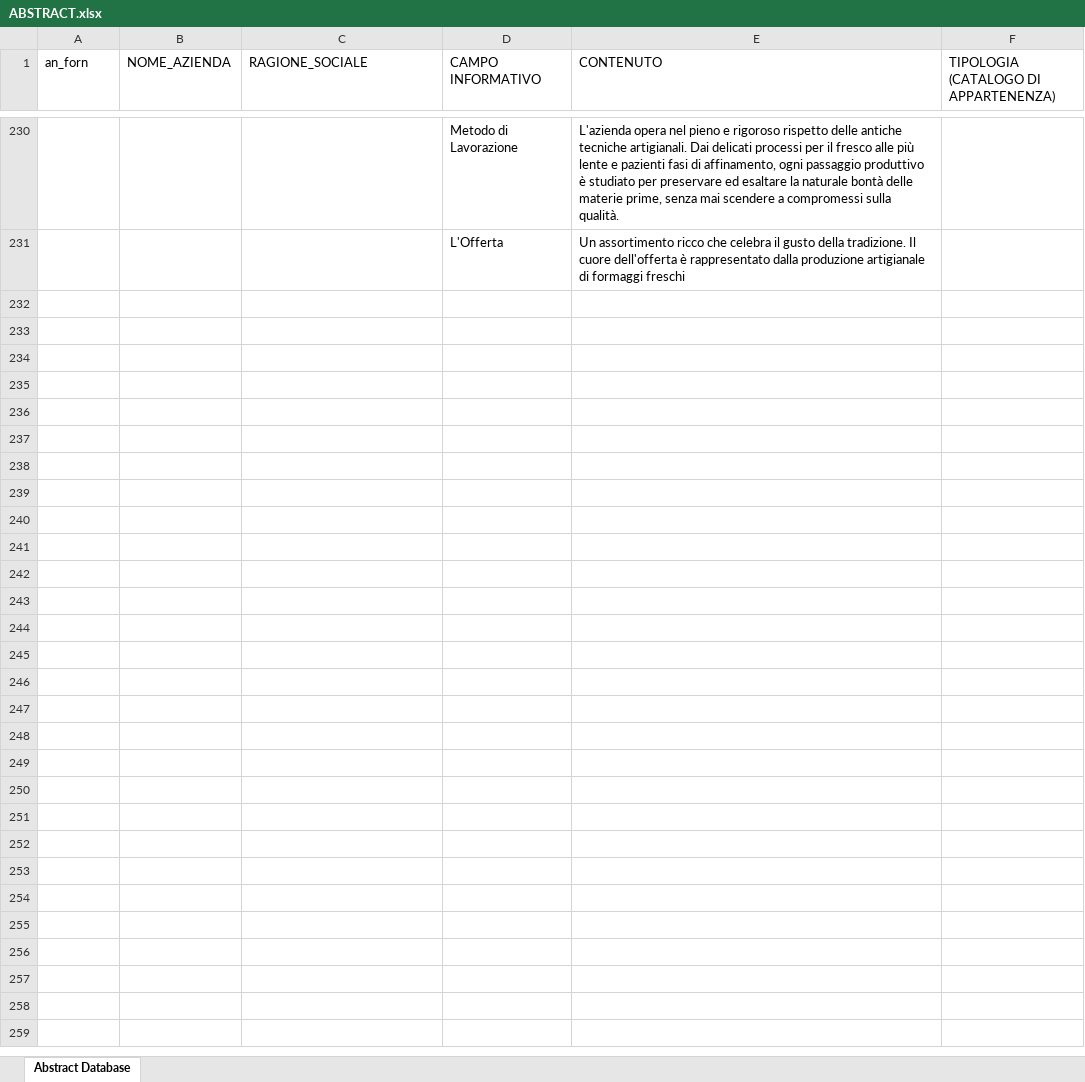
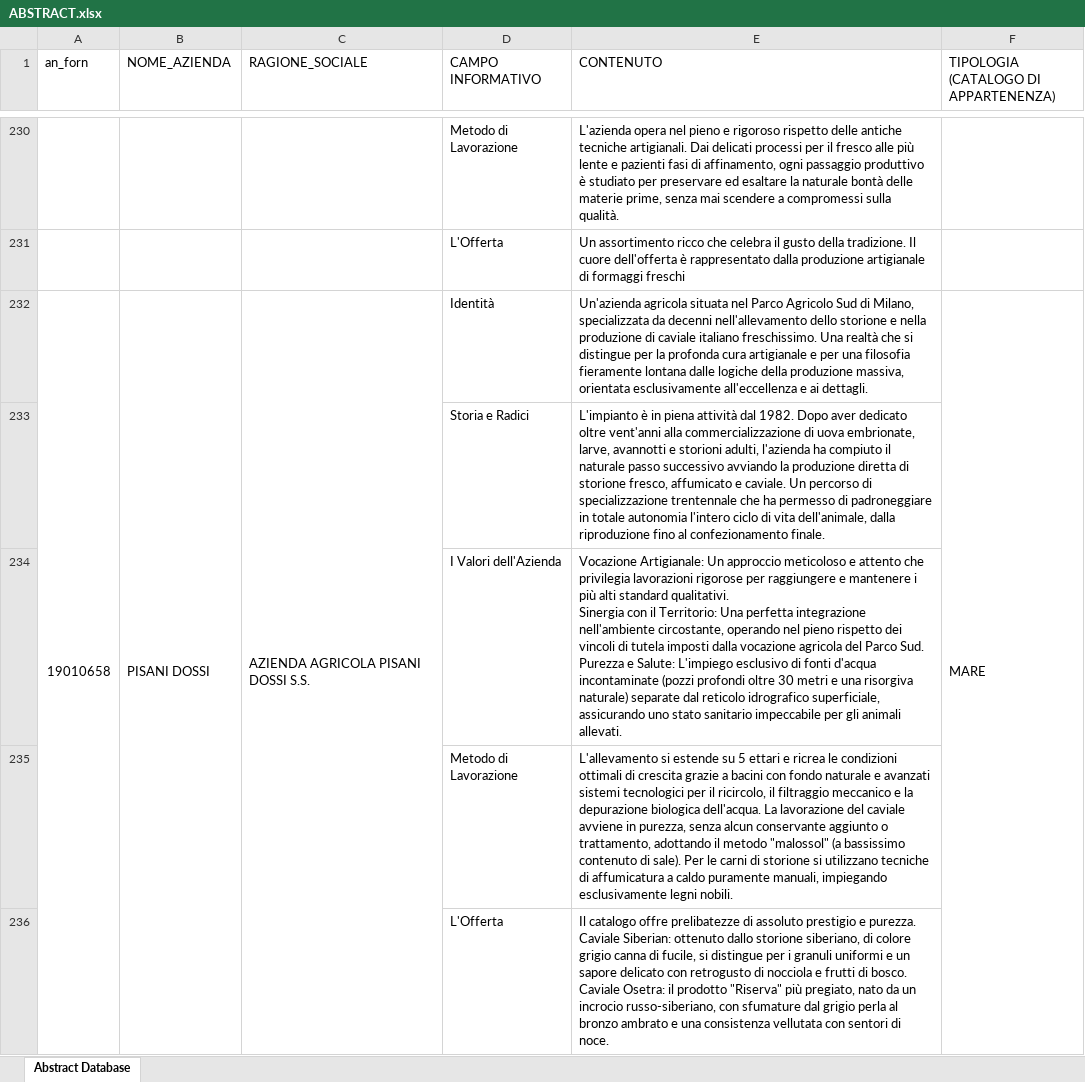
Before and after one commit to Michele1406/prodotti-sofood, an Excel workbook: sofood/ABSTRACT.xlsx, sheet Abstract Database, drawn as a sheet; only a part is shown, gaps mark what is left out; values as stored, in another font and other column widths than the file's, no cell formats; ↵ is a line break in a cell; the diff covers the shown part only; the diff names each change by its address in the sheet, - before the commit and + after, or states it on an @@ line.

Commit message:
aggiunti franchi, bbs,fracassa; aggiornato abstract.xlsx aziende  fornitori.csv

```diff
--- a/sofood/ABSTRACT.xlsx (sheet Abstract Database)
+++ b/sofood/ABSTRACT.xlsx (sheet Abstract Database)
+row 232: 19010658 | PISANI DOSSI | AZIENDA AGRICOLA PISANI DOSSI S.S. | Identità | Un'azienda agricola situata nel Parco Agricolo Sud di Milano, specializzata da decenni nell'allevamento dello storione e nella produzione di caviale italiano freschissimo. Una realtà che si distingue per la profonda cura artigianale e per una filosofia fieramente lontana dalle logiche della produzione massiva, orientata esclusivamente all'eccellenza e ai dettagli. | MARE
+row 233:  |  |  | Storia e Radici | L'impianto è in piena attività dal 1982. Dopo aver dedicato oltre vent'anni alla commercializzazione di uova embrionate, larve, avannotti e storioni adulti, l'azienda ha compiuto il naturale passo successivo avviando la produzione diretta di storione fresco, affumicato e caviale. Un percorso di specializzazione trentennale che ha permesso di padroneggiare in totale autonomia l'intero ciclo di vita dell'animale, dalla riproduzione fino al confezionamento finale.
+row 234:  |  |  | I Valori dell'Azienda | Vocazione Artigianale: Un approccio meticoloso e attento che privilegia lavorazioni rigorose per raggiungere e mantenere i più alti standard qualitativi. ↵ Sinergia con il Territorio: Una perfetta integrazione nell'ambiente circostante, operando nel pieno rispetto dei vincoli di tutela imposti dalla vocazione agricola del Parco Sud. ↵ Purezza e Salute: L'impiego esclusivo di fonti d'acqua incontaminate (pozzi profondi oltre 30 metri e una risorgiva naturale) separate dal reticolo idrografico superficiale, assicurando uno stato sanitario impeccabile per gli animali allevati.
+row 235:  |  |  | Metodo di Lavorazione | L'allevamento si estende su 5 ettari e ricrea le condizioni ottimali di crescita grazie a bacini con fondo naturale e avanzati sistemi tecnologici per il ricircolo, il filtraggio meccanico e la depurazione biologica dell'acqua. La lavorazione del caviale avviene in purezza, senza alcun conservante aggiunto o trattamento, adottando il metodo "malossol" (a bassissimo contenuto di sale). Per le carni di storione si utilizzano tecniche di affumicatura a caldo puramente manuali, impiegando esclusivamente legni nobili.
+row 236:  |  |  | L'Offerta | Il catalogo offre prelibatezze di assoluto prestigio e purezza. Caviale Siberian: ottenuto dallo storione siberiano, di colore grigio canna di fucile, si distingue per i granuli uniformi e un sapore delicato con retrogusto di nocciola e frutti di bosco. Caviale Osetra: il prodotto "Riserva" più pregiato, nato da un incrocio russo-siberiano, con sfumature dal grigio perla al bronzo ambrato e una consistenza vellutata con sentori di noce.
```
Also changed, not shown: 95 added rows and 1 edited cell elsewhere in this sheet, cell formats, 30 other files.
